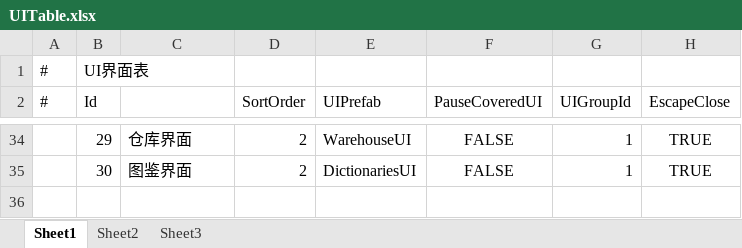
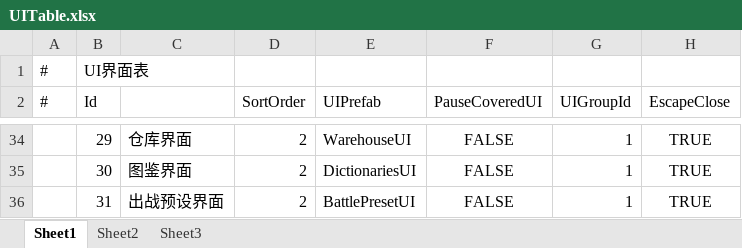
Before and after one commit to TXYzznc/GP, an Excel workbook: AAAGameData/DataTables/Core/UITable.xlsx, sheet Sheet1, drawn as a sheet; only a part is shown, gaps mark what is left out; values as stored, in another font and other column widths than the file's, no borders; the diff names each change by its address in the sheet, - before the commit and + after, or states it on an @@ line.

Commit message:
feat: BattlePresetUI Prefab 搭建 + UITable 注册
- BattlePresetUI Prefab 重新搭建，Variables 更新
- UIViews/UITable 注册出战预设UI

```diff
--- a/AAAGameData/DataTables/Core/UITable.xlsx (sheet Sheet1)
+++ b/AAAGameData/DataTables/Core/UITable.xlsx (sheet Sheet1)
+row 36:  | 31 | 出战预设界面 | 2 | BattlePresetUI | FALSE | 1 | TRUE
```
Also changed, not shown: 4 other files.
